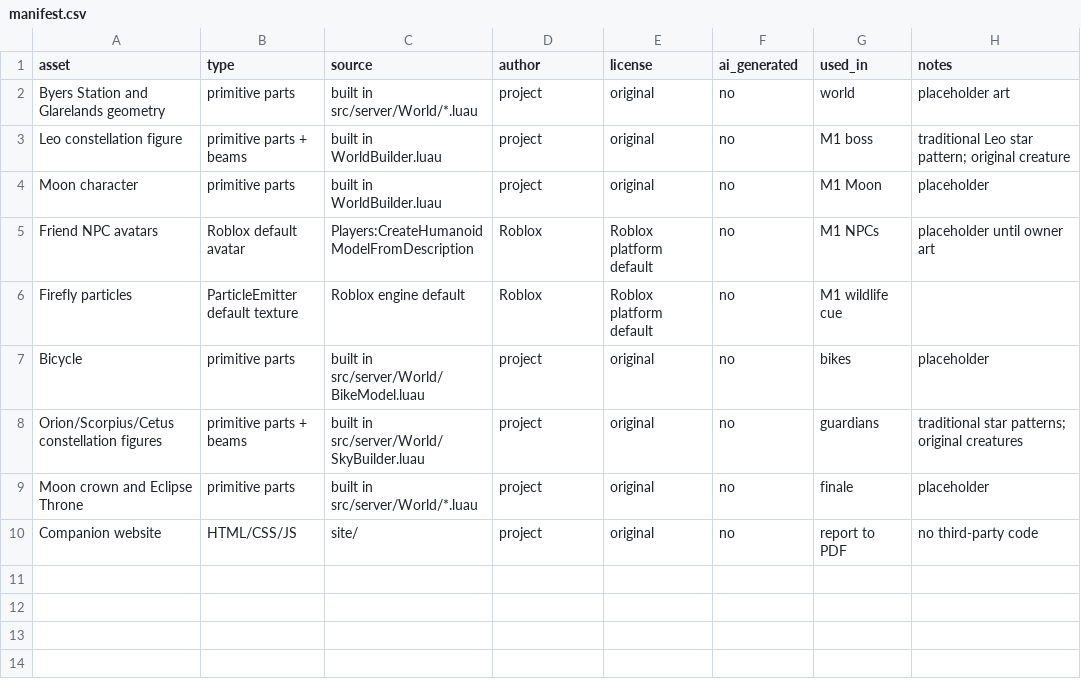
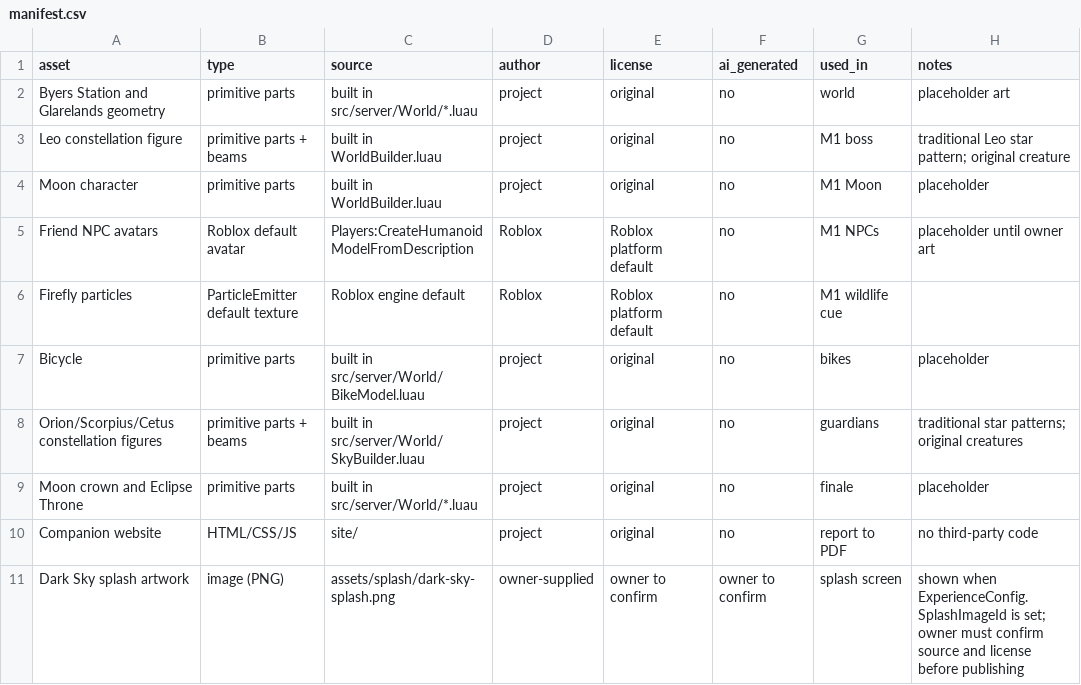
Before and after one commit to DharPartha/mission-dark-sky, a CSV file: assets/manifest.csv, drawn as a sheet; the diff names each change by its address in the sheet, - before the commit and + after, or states it on an @@ line.

```diff
--- a/assets/manifest.csv
+++ b/assets/manifest.csv
+row 11: Dark Sky splash artwork | image (PNG) | assets/splash/dark-sky-splash.png | owner-supplied | owner to confirm | owner to confirm | splash screen | shown when ExperienceConfig.SplashImageId is set; owner must confirm source and license before publishing
```
Also changed, not shown: 5 other files.
